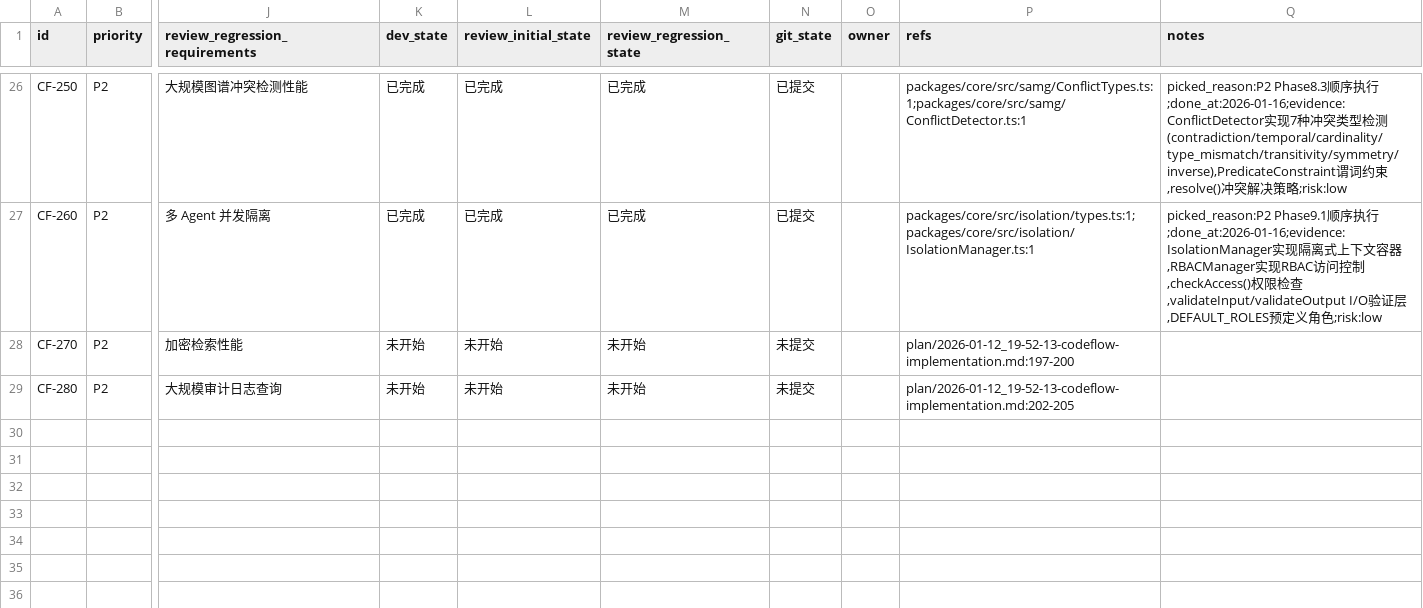
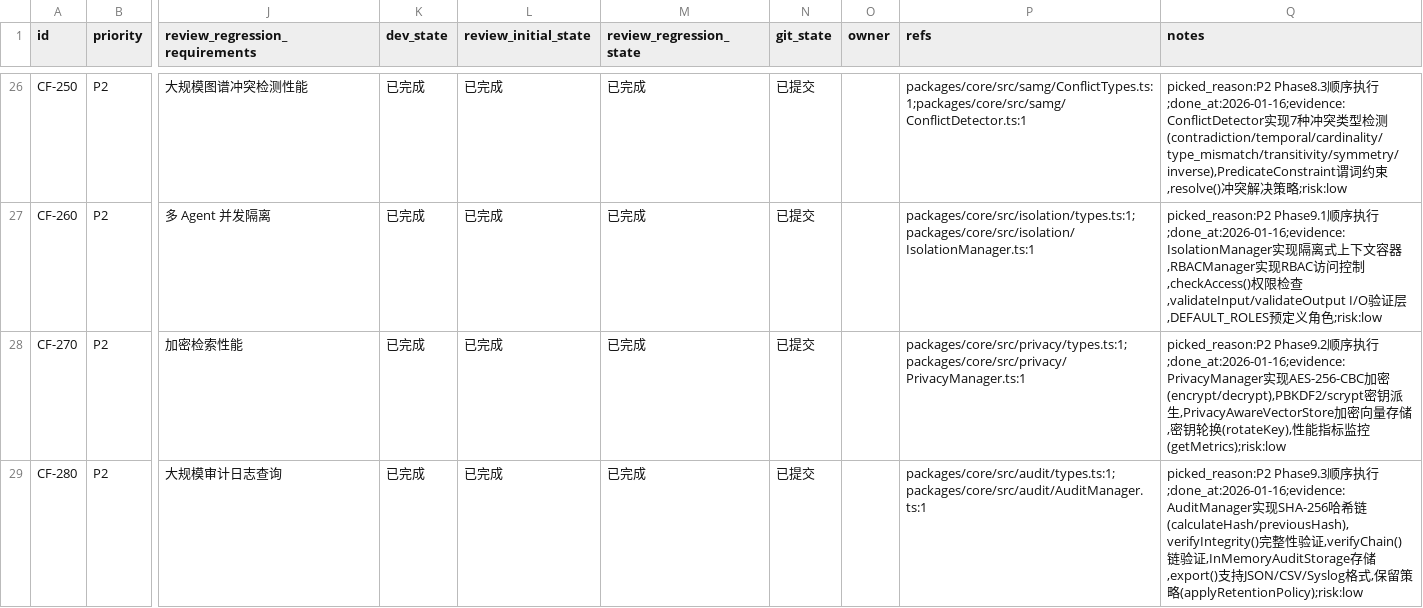
Before and after one commit to XingLingQAQ/Codeflow, a CSV file: issues/2026-01-12_19-57-42-codeflow-implementation.csv, drawn as a sheet; only a part is shown, gaps mark what is left out; the diff names each change by its address in the sheet, - before the commit and + after, or states it on an @@ line.

```diff
--- a/issues/2026-01-12_19-57-42-codeflow-implementation.csv
+++ b/issues/2026-01-12_19-57-42-codeflow-implementation.csv
-K28:K29 (dev_state): 未开始
+K28:K29 (dev_state): 已完成
-L28:L29 (review_initial_state): 未开始
+L28:L29 (review_initial_state): 已完成
-M28:M29 (review_regression_state): 未开始
+M28:M29 (review_regression_state): 已完成
-N28:N29 (git_state): 未提交
+N28:N29 (git_state): 已提交
-P28 (refs): plan/2026-01-12_19-52-13-codeflow-implementation.md:197-200
+P28 (refs): packages/core/src/privacy/types.ts:1;packages/core/src/privacy/PrivacyManager.ts:1
-Q28 (notes): (empty)
+Q28 (notes): picked_reason:P2 Phase9.2顺序执行;done_at:2026-01-16;evidence:PrivacyManager实现AES-256-CBC加密(encrypt/decrypt),PBKDF2/scrypt密钥派生,PrivacyAwareVectorStore加密向量存储,密钥轮换(rotateKey),性能指标监控(getMetrics);risk:low
-P29 (refs): plan/2026-01-12_19-52-13-codeflow-implementation.md:202-205
+P29 (refs): packages/core/src/audit/types.ts:1;packages/core/src/audit/AuditManager.ts:1
-Q29 (notes): (empty)
+Q29 (notes): picked_reason:P2 Phase9.3顺序执行;done_at:2026-01-16;evidence:AuditManager实现SHA-256哈希链(calculateHash/previousHash),verifyIntegrity()完整性验证,verifyChain()链验证,InMemoryAuditStorage存储,export()支持JSON/CSV/Syslog格式,保留策略(applyRetentionPolicy);risk:low
```
Also changed, not shown: 35 other files.
